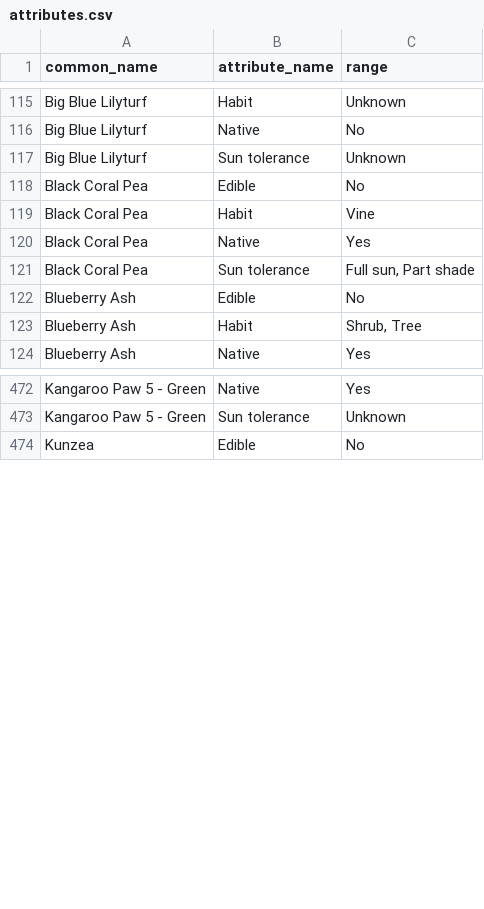
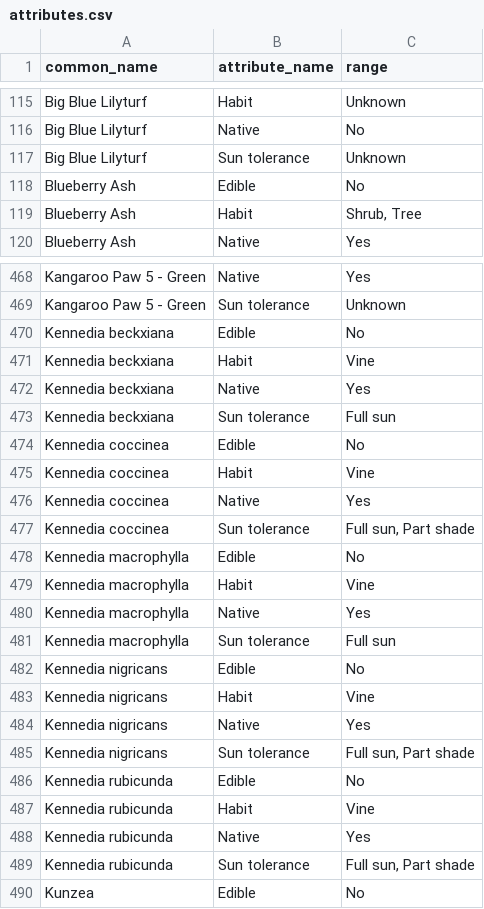
Before and after one commit to ronsavage/WWW-Garden-Design, a CSV file: data/attributes.csv, drawn as a sheet; only a part is shown, gaps mark what is left out; removed rows and columns are numbered as before the commit, all else as after; the diff covers the shown part only; the diff names each change by its address in the sheet, - before the commit and + after, or states it on an @@ line.

```diff
--- a/data/attributes.csv
+++ b/data/attributes.csv
-row 118: Black Coral Pea | Edible | No
-row 119: Black Coral Pea | Habit | Vine
-row 120: Black Coral Pea | Native | Yes
-row 121: Black Coral Pea | Sun tolerance | Full sun, Part shade
+row 470: Kennedia beckxiana | Edible | No
+row 471: Kennedia beckxiana | Habit | Vine
+row 472: Kennedia beckxiana | Native | Yes
+row 473: Kennedia beckxiana | Sun tolerance | Full sun
+row 474: Kennedia coccinea | Edible | No
+row 475: Kennedia coccinea | Habit | Vine
+row 476: Kennedia coccinea | Native | Yes
+row 477: Kennedia coccinea | Sun tolerance | Full sun, Part shade
+row 478: Kennedia macrophylla | Edible | No
+row 479: Kennedia macrophylla | Habit | Vine
+row 480: Kennedia macrophylla | Native | Yes
+row 481: Kennedia macrophylla | Sun tolerance | Full sun
+row 482: Kennedia nigricans | Edible | No
+row 483: Kennedia nigricans | Habit | Vine
+row 484: Kennedia nigricans | Native | Yes
+row 485: Kennedia nigricans | Sun tolerance | Full sun, Part shade
+row 486: Kennedia rubicunda | Edible | No
+row 487: Kennedia rubicunda | Habit | Vine
+row 488: Kennedia rubicunda | Native | Yes
+row 489: Kennedia rubicunda | Sun tolerance | Full sun, Part shade
```
Also changed, not shown: 4 added rows and 4 removed rows elsewhere in this file, data/flower_locations.csv, data/flowers.csv, 3 other files.
